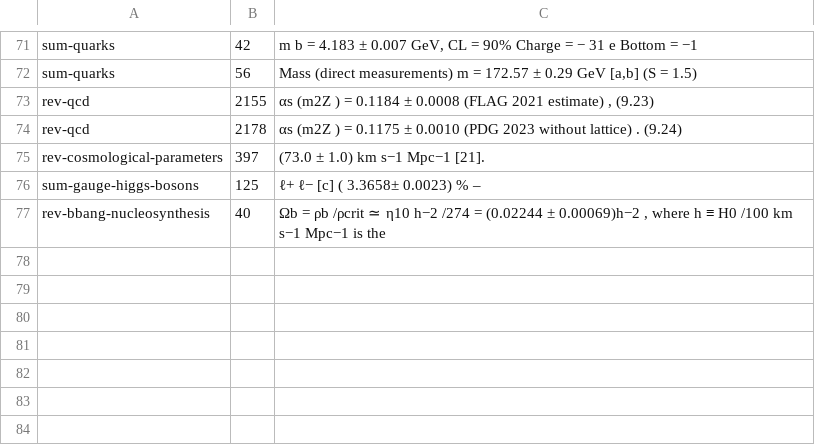
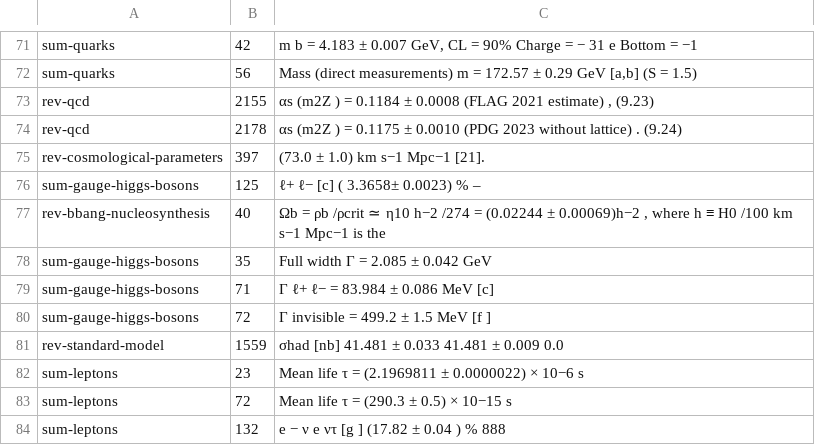
Before and after one commit to dappalumbo91/FSOT-2.1-Cpp, a TSV file: reference/evidence/pdg2024_extracts.tsv, drawn as a sheet; only a part is shown, gaps mark what is left out; the diff names each change by its address in the sheet, - before the commit and + after, or states it on an @@ line.

```diff
--- a/reference/evidence/pdg2024_extracts.tsv
+++ b/reference/evidence/pdg2024_extracts.tsv
+row 78: sum-gauge-higgs-bosons | 35 | Full width Γ = 2.085 ± 0.042 GeV
+row 79: sum-gauge-higgs-bosons | 71 | Γ ℓ+ ℓ− = 83.984 ± 0.086 MeV [c]
+row 80: sum-gauge-higgs-bosons | 72 | Γ invisible = 499.2 ± 1.5 MeV [f ]
+row 81: rev-standard-model | 1559 | σhad [nb] 41.481 ± 0.033 41.481 ± 0.009 0.0
+row 82: sum-leptons | 23 | Mean life τ = (2.1969811 ± 0.0000022) × 10−6 s
+row 83: sum-leptons | 72 | Mean life τ = (290.3 ± 0.5) × 10−15 s
+row 84: sum-leptons | 132 | e − ν e ντ [g ] (17.82 ± 0.04 ) % 888
```
Also changed, not shown: reference/evidence/arxiv_extracts.tsv, reference/published_2026-10-02.tsv, 6 other files.
